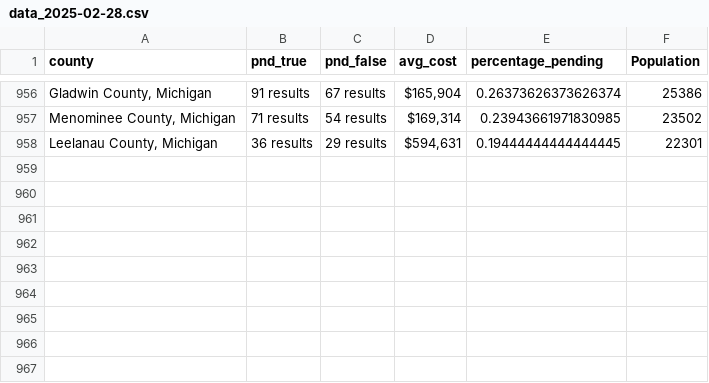
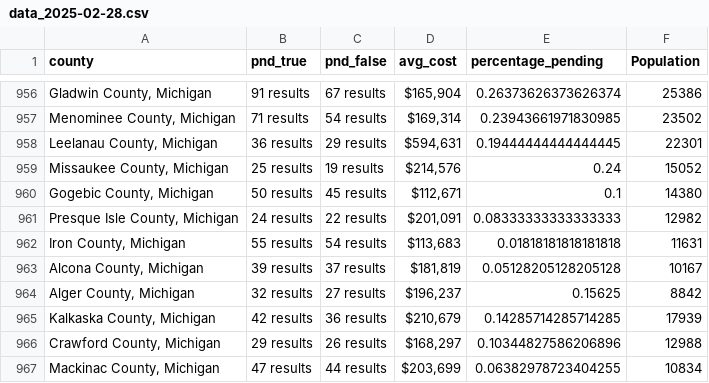
Before and after one commit to ishan9299/zillow-scraper, a CSV file: data/data_2025-02-28.csv, drawn as a sheet; only a part is shown, gaps mark what is left out; the diff names each change by its address in the sheet, - before the commit and + after, or states it on an @@ line.

```diff
--- a/data/data_2025-02-28.csv
+++ b/data/data_2025-02-28.csv
+row 959: Missaukee County, Michigan | 25 results | 19 results | $214,576 | 0.24 | 15052
+row 960: Gogebic County, Michigan | 50 results | 45 results | $112,671 | 0.1 | 14380
+row 961: Presque Isle County, Michigan | 24 results | 22 results | $201,091 | 0.08333333333333333 | 12982
+row 962: Iron County, Michigan | 55 results | 54 results | $113,683 | 0.01818181818181818 | 11631
+row 963: Alcona County, Michigan | 39 results | 37 results | $181,819 | 0.05128205128205128 | 10167
+row 964: Alger County, Michigan | 32 results | 27 results | $196,237 | 0.15625 | 8842
+row 965: Kalkaska County, Michigan | 42 results | 36 results | $210,679 | 0.14285714285714285 | 17939
+row 966: Crawford County, Michigan | 29 results | 26 results | $168,297 | 0.10344827586206896 | 12988
+row 967: Mackinac County, Michigan | 47 results | 44 results | $203,699 | 0.06382978723404255 | 10834
```
